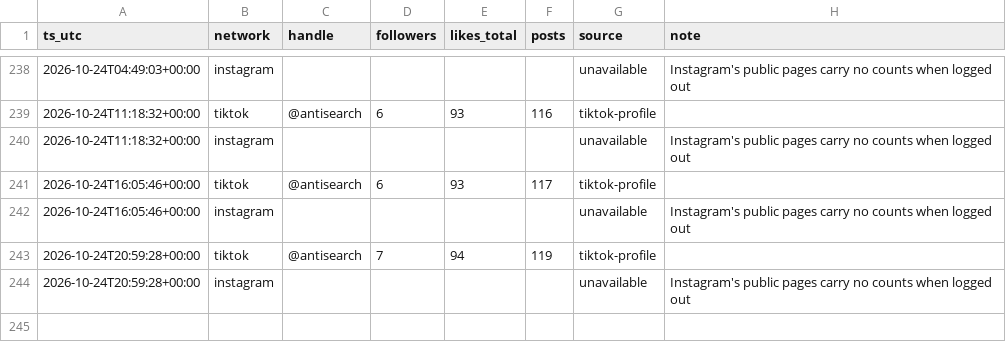
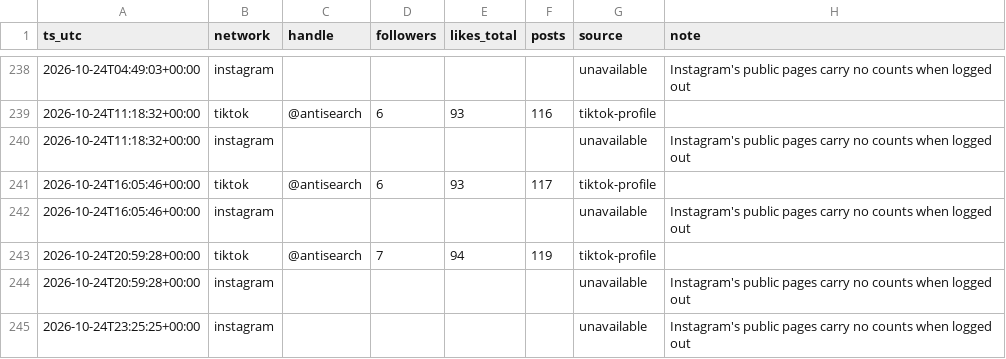
Before and after one commit to everfields/antisearch-automation, a CSV file: metrics/accounts.csv, drawn as a sheet; only a part is shown, gaps mark what is left out; the diff names each change by its address in the sheet, - before the commit and + after, or states it on an @@ line.

```diff
--- a/metrics/accounts.csv
+++ b/metrics/accounts.csv
+row 245: 2026-10-24T23:25:25+00:00 | instagram |  |  |  |  | unavailable | Instagram's public pages carry no counts when logged out
```
Also changed, not shown: metrics/posts_metrics.csv, 1 other file.
